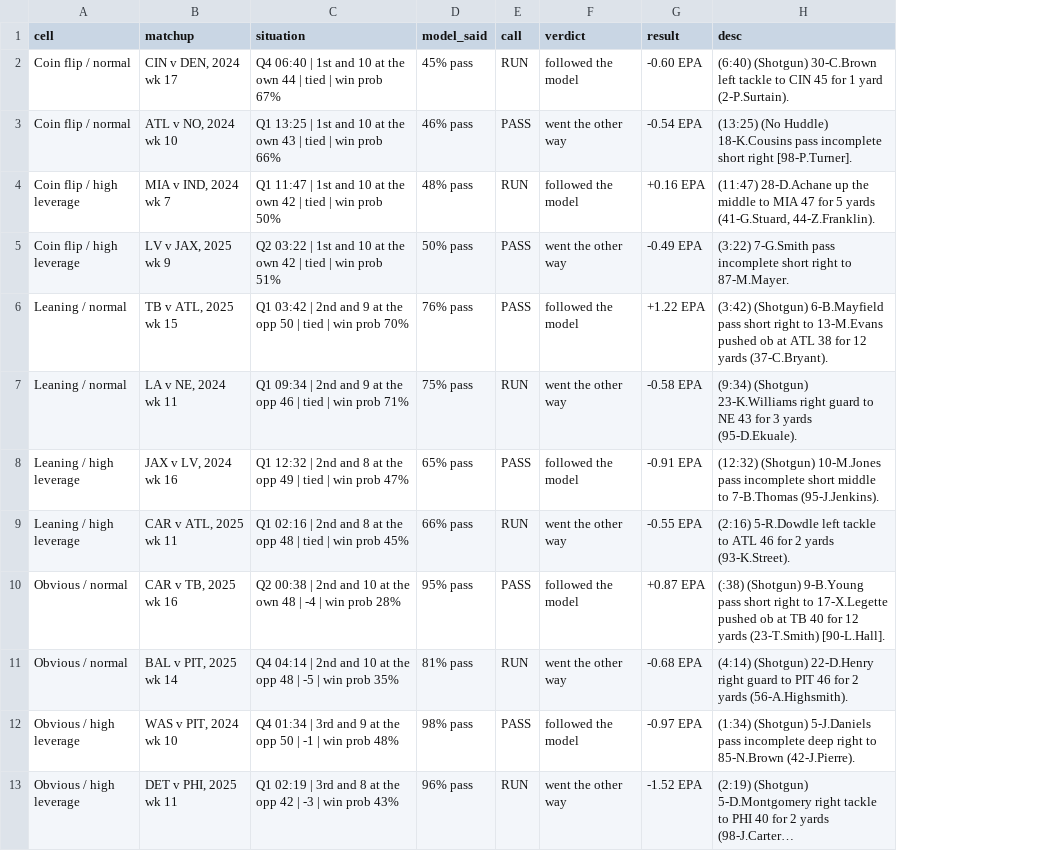
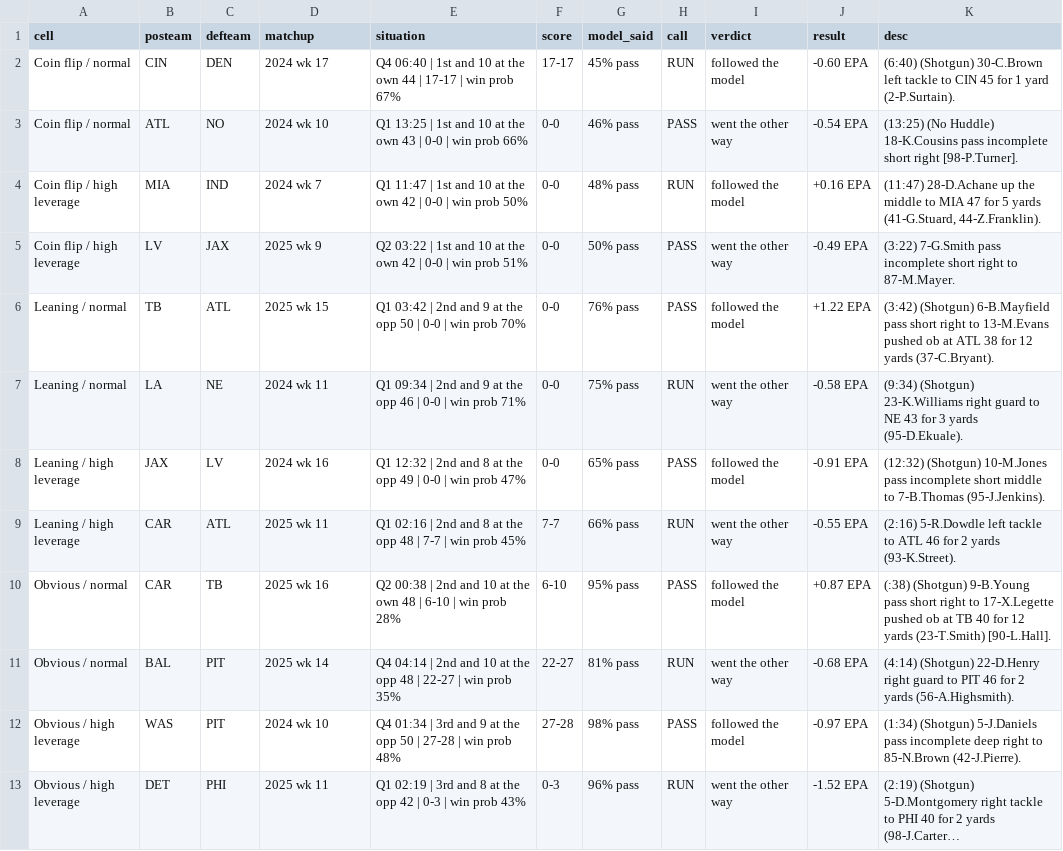
Before and after one commit to stranger9977/coaching-report-card, a CSV file: data/factory/coinflip_examples.csv, drawn as a sheet; long unchanged cells end in …; addresses are those after the commit; the diff names each change by its address in the sheet, - before the commit and + after, or states it on an @@ line.

Commit message:
examples get team logos and live scores; correct the high-leverage claim, which measured close games rather than late ones

```diff
--- a/data/factory/coinflip_examples.csv
+++ b/data/factory/coinflip_examples.csv
+column B (posteam), rows 2-13: CIN | ATL | MIA | LV | TB | LA | JAX | CAR | CAR | BAL | WAS | DET
+column C (defteam), rows 2-13: DEN | NO | IND | JAX | ATL | NE | LV | ATL | TB | PIT | PIT | PHI
+column F (score), rows 2-13: 17-17 | 0-0 | 0-0 | 0-0 | 0-0 | 0-0 | 0-0 | 7-7 | 6-10 | 22-27 | 27-28 | 0-3
-D2 (matchup): CIN v DEN, 2024 wk 17
+D2 (matchup): 2024 wk 17
-E2 (situation): …44 | tied | win…
+E2 (situation): …44 | 17-17 | win…
-D3 (matchup): ATL v NO, 2024 wk 10
+D3 (matchup): 2024 wk 10
-E3 (situation): …43 | tied | win…
+E3 (situation): …43 | 0-0 | win…
-D4 (matchup): MIA v IND, 2024 wk 7
+D4 (matchup): 2024 wk 7
-E4 (situation): …42 | tied | win…
+E4 (situation): …42 | 0-0 | win…
-D5 (matchup): LV v JAX, 2025 wk 9
+D5 (matchup): 2025 wk 9
-E5 (situation): …42 | tied | win…
+E5 (situation): …42 | 0-0 | win…
-D6 (matchup): TB v ATL, 2025 wk 15
+D6 (matchup): 2025 wk 15
-E6 (situation): …50 | tied | win…
+E6 (situation): …50 | 0-0 | win…
-D7 (matchup): LA v NE, 2024 wk 11
+D7 (matchup): 2024 wk 11
-E7 (situation): …46 | tied | win…
+E7 (situation): …46 | 0-0 | win…
-D8 (matchup): JAX v LV, 2024 wk 16
+D8 (matchup): 2024 wk 16
-E8 (situation): …49 | tied | win…
+E8 (situation): …49 | 0-0 | win…
-D9 (matchup): CAR v ATL, 2025 wk 11
+D9 (matchup): 2025 wk 11
-E9 (situation): …48 | tied | win…
+E9 (situation): …48 | 7-7 | win…
-D10 (matchup): CAR v TB, 2025 wk 16
+D10 (matchup): 2025 wk 16
-E10 (situation): …48 | -4 | win…
+E10 (situation): …48 | 6-10 | win…
-D11 (matchup): BAL v PIT, 2025 wk 14
+D11 (matchup): 2025 wk 14
-E11 (situation): …48 | -5 | win…
+E11 (situation): …48 | 22-27 | win…
-D12 (matchup): WAS v PIT, 2024 wk 10
+D12 (matchup): 2024 wk 10
-E12 (situation): …50 | -1 | win…
+E12 (situation): …50 | 27-28 | win…
-D13 (matchup): DET v PHI, 2025 wk 11
+D13 (matchup): 2025 wk 11
-E13 (situation): …42 | -3 | win…
+E13 (situation): …42 | 0-3 | win…
```
Also changed, not shown: 10 other files.
